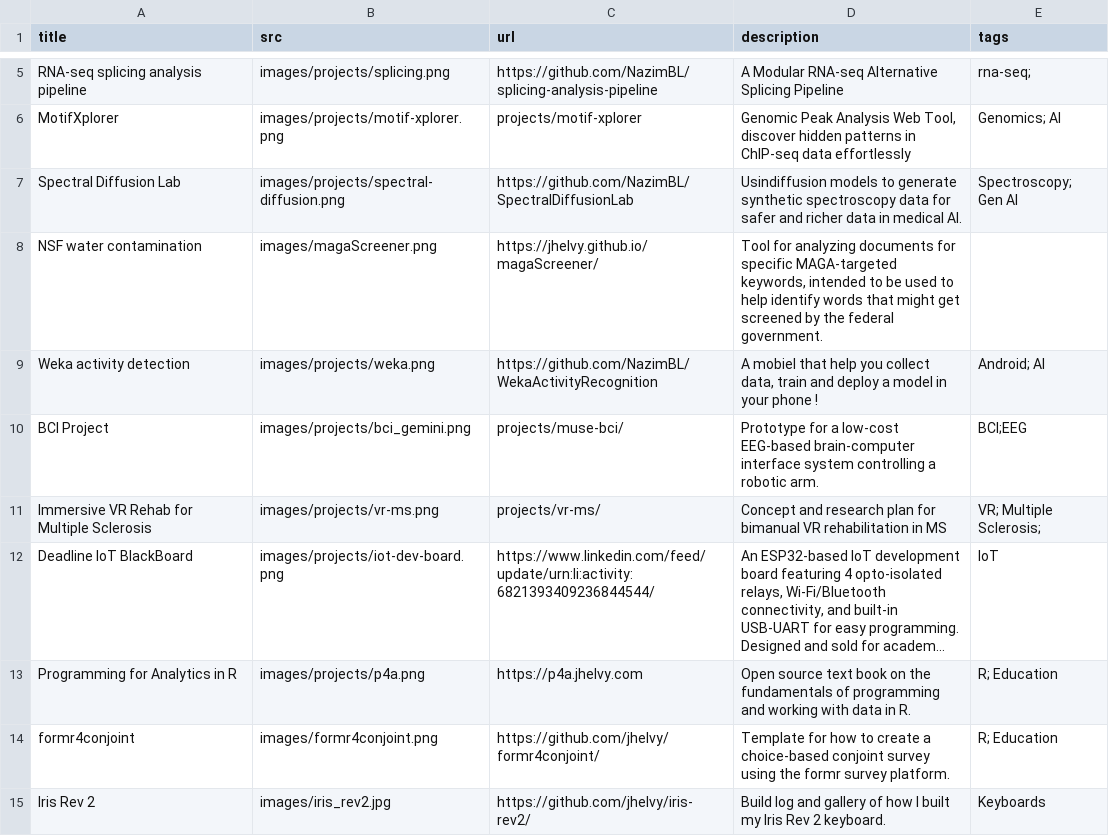
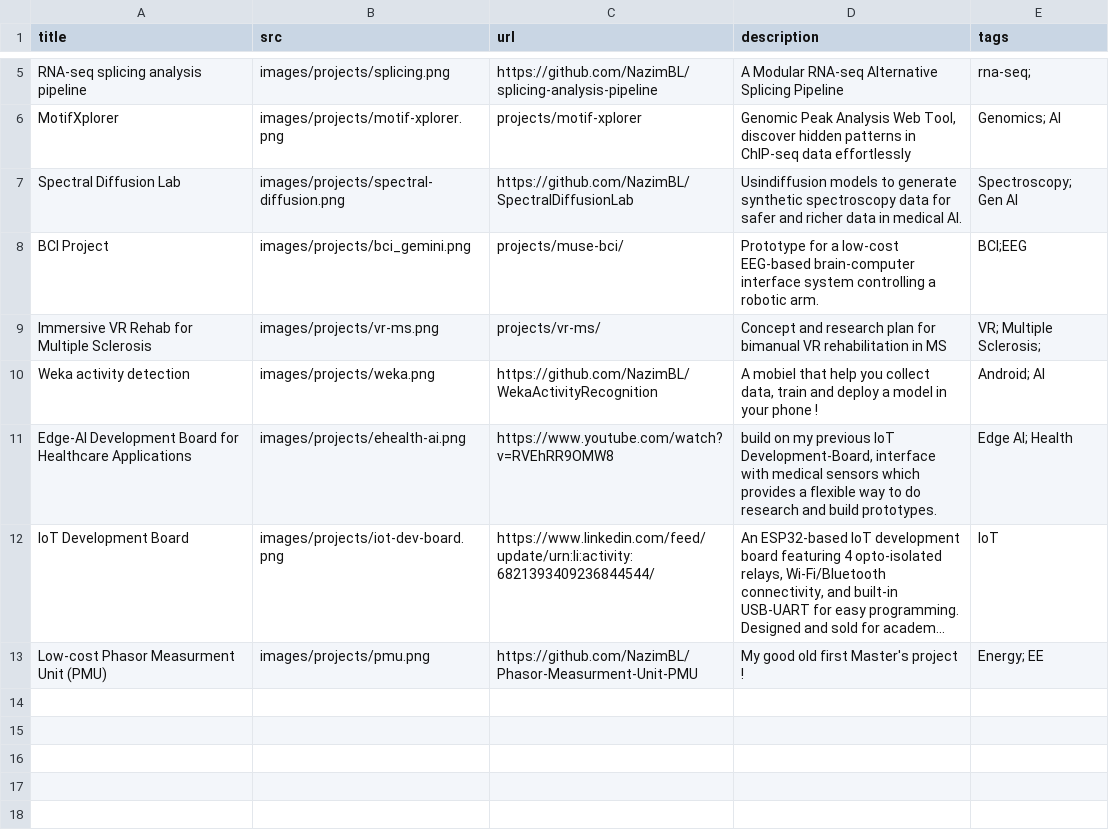
Before and after one commit to NazimBL/nazim-hub, a CSV file: content/projects.csv, drawn as a sheet; only a part is shown, gaps mark what is left out; long unchanged cells end in …; removed rows and columns are numbered as before the commit, all else as after; the diff names each change by its address in the sheet, - before the commit and + after, or states it on an @@ line.

```diff
--- a/content/projects.csv
+++ b/content/projects.csv
-row 8: NSF water contamination | images/magaScreener.png | https://jhelvy.github.io/magaScreener/ | Tool for analyzing documents for specific MAGA-targeted keywords, intended to be used to help identify words that might get screened by the federal government.
@@ row 9 moved to row 10: Weka activity detection @@
+row 11: Edge-AI Development Board for Healthcare Applications | images/projects/ehealth-ai.png | https://www.youtube.com/watch?v=RVEhRR9OMW8 | build on my previous IoT Development-Board, interface with medical sensors which provides a flexible way to do research and build prototypes. | Edge AI; Health
-A12 (title): Deadline IoT BlackBoard
+A12 (title): IoT Development Board
-row 13: Programming for Analytics in R | images/projects/p4a.png | https://p4a.jhelvy.com | Open source text book on the fundamentals of programming and working with data in R. | R; Education
-row 14: formr4conjoint | images/formr4conjoint.png | https://github.com/jhelvy/formr4conjoint/ | Template for how to create a choice-based conjoint survey using the formr survey platform. | R; Education
-row 15: Iris Rev 2 | images/iris_rev2.jpg | https://github.com/jhelvy/iris-rev2/ | Build log and gallery of how I built my Iris Rev 2 keyboard. | Keyboards
+row 13: Low-cost Phasor Measurment Unit (PMU) | images/projects/pmu.png | https://github.com/NazimBL/Phasor-Measurment-Unit-PMU | My good old first Master's project ! | Energy; EE
```
Also changed, not shown: docs/content/projects.csv, 19 other files.
